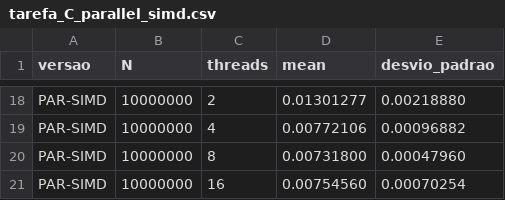
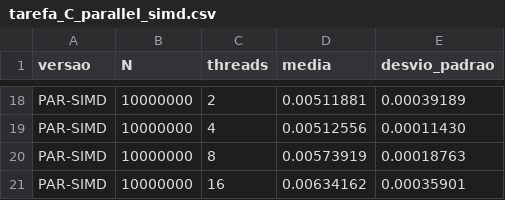
Before and after one commit to VitorCosta15/trabalho_1_IPPD, a CSV file: data/tarefa_C_parallel_simd.csv, drawn as a sheet; only a part is shown, gaps mark what is left out; the diff covers the shown part only; the diff names each change by its address in the sheet, - before the commit and + after, or states it on an @@ line.

```diff
--- a/data/tarefa_C_parallel_simd.csv
+++ b/data/tarefa_C_parallel_simd.csv
-D1: mean
+D1: media
-D18 (media): 0.01301277
+D18 (media): 0.00511881
-E18 (desvio_padrao): 0.00218880
+E18 (desvio_padrao): 0.00039189
-D19 (media): 0.00772106
+D19 (media): 0.00512556
-E19 (desvio_padrao): 0.00096882
+E19 (desvio_padrao): 0.00011430
-D20 (media): 0.00731800
+D20 (media): 0.00573919
-E20 (desvio_padrao): 0.00047960
+E20 (desvio_padrao): 0.00018763
-D21 (media): 0.00754560
+D21 (media): 0.00634162
-E21 (desvio_padrao): 0.00070254
+E21 (desvio_padrao): 0.00035901
```
Also changed, not shown: 32 edited cells elsewhere in this file, data/tarefa_D_variante_arrumada.csv, data/tarefa_D_variante_ingenua.csv, 26 other files.
